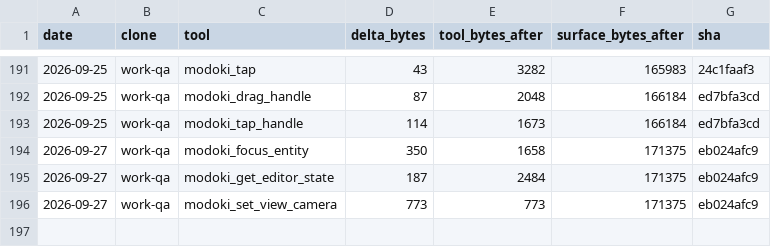
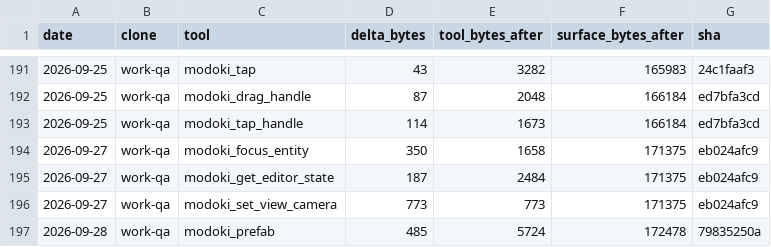
Before and after one commit to lsgmasa33/modoki-engine, a CSV file: engine/tools/modoki-mcp/ledger/work-qa.csv, drawn as a sheet; only a part is shown, gaps mark what is left out.

```diff
--- a/engine/tools/modoki-mcp/ledger/work-qa.csv
+++ b/engine/tools/modoki-mcp/ledger/work-qa.csv
@@ -196 +196,2 @@ date,clone,tool,delta_bytes,tool_bytes_after,surface_bytes_after,sha
 2026-09-27,work-qa,modoki_set_view_camera,773,773,171375,eb024afc9
+2026-09-28,work-qa,modoki_prefab,485,5724,172478,79835250a
```
Also changed, not shown: 24 other files.
